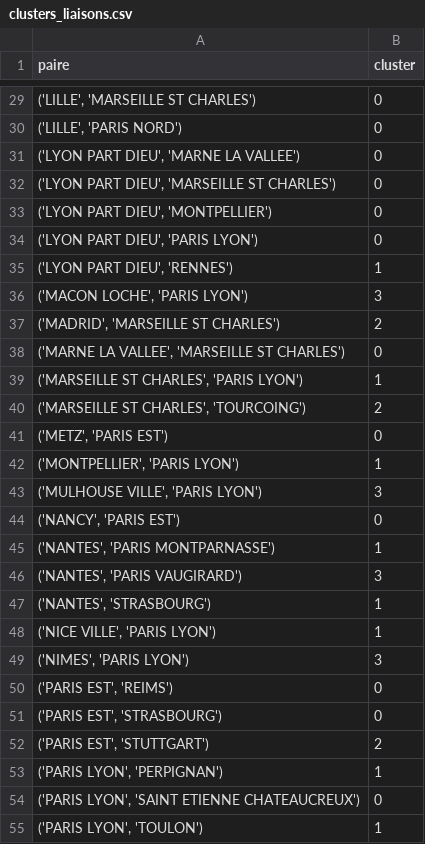
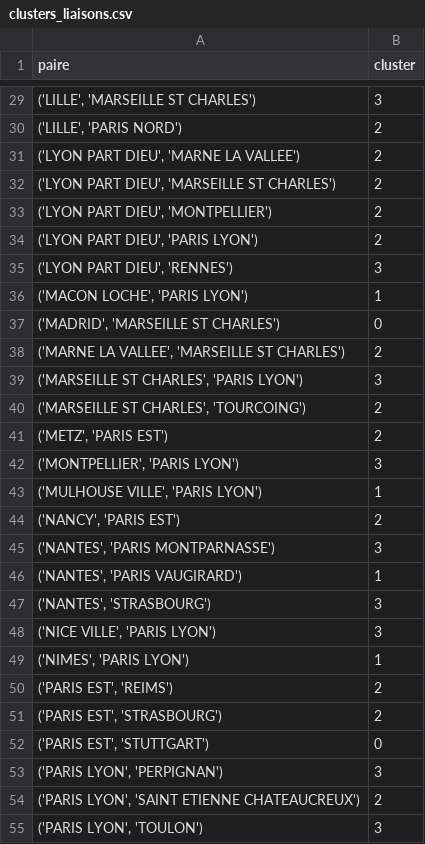
Before and after one commit to husseindakroube/IADATA701-PROJET, a CSV file: data/processed/clusters_liaisons.csv, drawn as a sheet; only a part is shown, gaps mark what is left out; the diff covers the shown part only.

```diff
--- a/data/processed/clusters_liaisons.csv
+++ b/data/processed/clusters_liaisons.csv
@@ -29,27 +29,27 @@ paire,cluster
-"('LILLE', 'MARSEILLE ST CHARLES')",0
-"('LILLE', 'PARIS NORD')",0
-"('LYON PART DIEU', 'MARNE LA VALLEE')",0
-"('LYON PART DIEU', 'MARSEILLE ST CHARLES')",0
-"('LYON PART DIEU', 'MONTPELLIER')",0
-"('LYON PART DIEU', 'PARIS LYON')",0
-"('LYON PART DIEU', 'RENNES')",1
-"('MACON LOCHE', 'PARIS LYON')",3
-"('MADRID', 'MARSEILLE ST CHARLES')",2
-"('MARNE LA VALLEE', 'MARSEILLE ST CHARLES')",0
-"('MARSEILLE ST CHARLES', 'PARIS LYON')",1
+"('LILLE', 'MARSEILLE ST CHARLES')",3
+"('LILLE', 'PARIS NORD')",2
+"('LYON PART DIEU', 'MARNE LA VALLEE')",2
+"('LYON PART DIEU', 'MARSEILLE ST CHARLES')",2
+"('LYON PART DIEU', 'MONTPELLIER')",2
+"('LYON PART DIEU', 'PARIS LYON')",2
+"('LYON PART DIEU', 'RENNES')",3
+"('MACON LOCHE', 'PARIS LYON')",1
+"('MADRID', 'MARSEILLE ST CHARLES')",0
+"('MARNE LA VALLEE', 'MARSEILLE ST CHARLES')",2
+"('MARSEILLE ST CHARLES', 'PARIS LYON')",3
 "('MARSEILLE ST CHARLES', 'TOURCOING')",2
-"('METZ', 'PARIS EST')",0
-"('MONTPELLIER', 'PARIS LYON')",1
-"('MULHOUSE VILLE', 'PARIS LYON')",3
-"('NANCY', 'PARIS EST')",0
-"('NANTES', 'PARIS MONTPARNASSE')",1
-"('NANTES', 'PARIS VAUGIRARD')",3
-"('NANTES', 'STRASBOURG')",1
-"('NICE VILLE', 'PARIS LYON')",1
-"('NIMES', 'PARIS LYON')",3
-"('PARIS EST', 'REIMS')",0
-"('PARIS EST', 'STRASBOURG')",0
-"('PARIS EST', 'STUTTGART')",2
-"('PARIS LYON', 'PERPIGNAN')",1
-"('PARIS LYON', 'SAINT ETIENNE CHATEAUCREUX')",0
-"('PARIS LYON', 'TOULON')",1
+"('METZ', 'PARIS EST')",2
+"('MONTPELLIER', 'PARIS LYON')",3
+"('MULHOUSE VILLE', 'PARIS LYON')",1
+"('NANCY', 'PARIS EST')",2
+"('NANTES', 'PARIS MONTPARNASSE')",3
+"('NANTES', 'PARIS VAUGIRARD')",1
+"('NANTES', 'STRASBOURG')",3
+"('NICE VILLE', 'PARIS LYON')",3
+"('NIMES', 'PARIS LYON')",1
+"('PARIS EST', 'REIMS')",2
+"('PARIS EST', 'STRASBOURG')",2
+"('PARIS EST', 'STUTTGART')",0
+"('PARIS LYON', 'PERPIGNAN')",3
+"('PARIS LYON', 'SAINT ETIENNE CHATEAUCREUX')",2
+"('PARIS LYON', 'TOULON')",3
```
Also changed, not shown: 37 edited cells elsewhere in this file, 4 other files.
